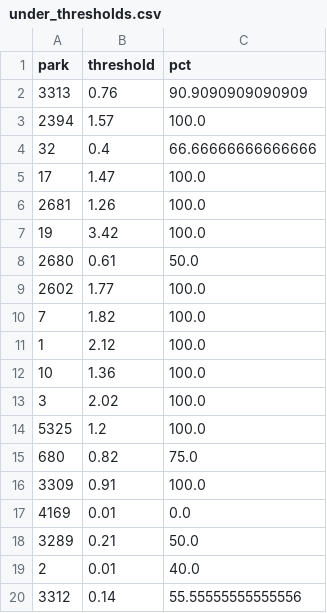
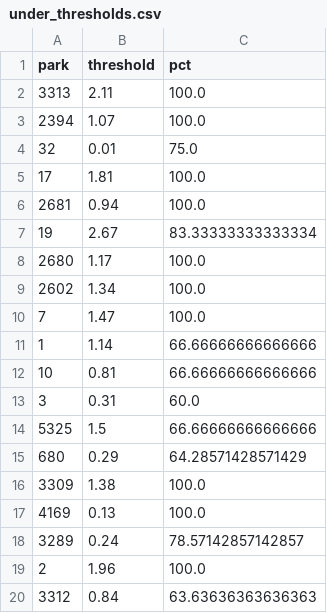
Before and after one commit to jefnic23/zell_baseball, a CSV file: app/data/under_thresholds.csv, drawn as a sheet; only a part is shown; the diff covers the shown part only.

Commit message:
new model and thresholds

```diff
--- a/app/data/under_thresholds.csv
+++ b/app/data/under_thresholds.csv
@@ -1,20 +1,20 @@
 park,threshold,pct
-3313,0.76,90.9090909090909
-2394,1.57,100.0
-32,0.4,66.66666666666666
-17,1.47,100.0
-2681,1.26,100.0
-19,3.42,100.0
-2680,0.61,50.0
-2602,1.77,100.0
-7,1.82,100.0
-1,2.12,100.0
-10,1.36,100.0
-3,2.02,100.0
-5325,1.2,100.0
-680,0.82,75.0
-3309,0.91,100.0
-4169,0.01,0.0
-3289,0.21,50.0
-2,0.01,40.0
-3312,0.14,55.55555555555556
+3313,2.11,100.0
+2394,1.07,100.0
+32,0.01,75.0
+17,1.81,100.0
+2681,0.94,100.0
+19,2.67,83.33333333333334
+2680,1.17,100.0
+2602,1.34,100.0
+7,1.47,100.0
+1,1.14,66.66666666666666
+10,0.81,66.66666666666666
+3,0.31,60.0
+5325,1.5,66.66666666666666
+680,0.29,64.28571428571429
+3309,1.38,100.0
+4169,0.13,100.0
+3289,0.24,78.57142857142857
+2,1.96,100.0
+3312,0.84,63.63636363636363
```
Also changed, not shown: 22 edited cells elsewhere in this file, app/data/over_thresholds.csv, 1 other file.
